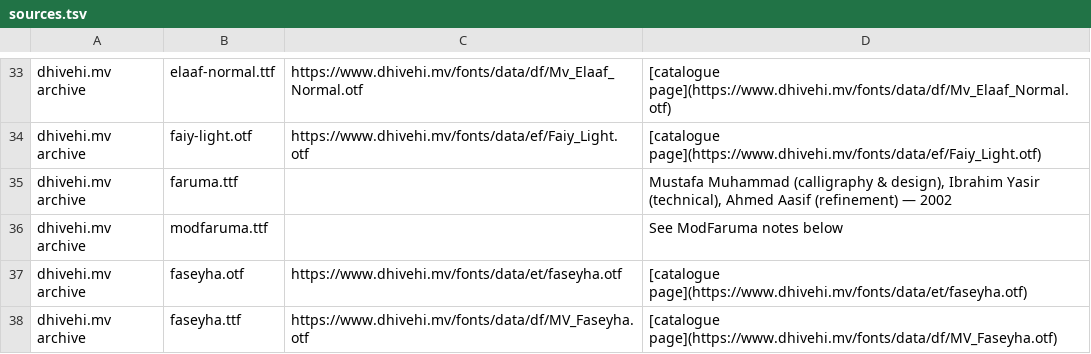
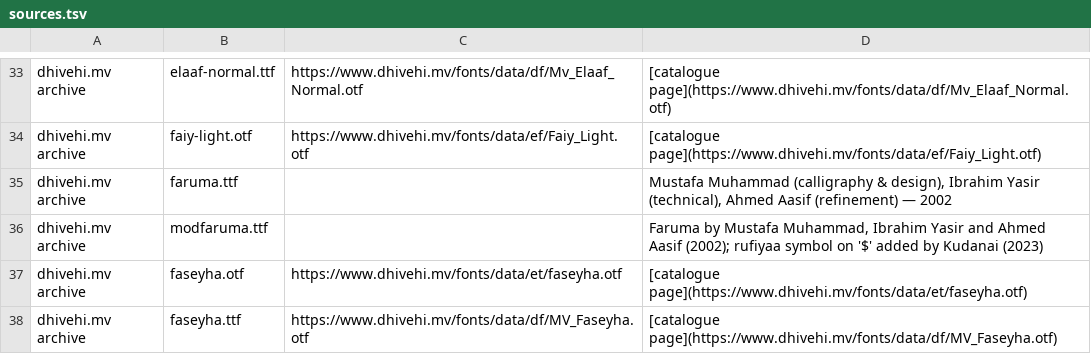
Before and after one commit to yashau/dvfonts, a TSV file: fonts/catalog/sources.tsv, drawn as a sheet; only a part is shown, gaps mark what is left out.

```diff
--- a/fonts/catalog/sources.tsv
+++ b/fonts/catalog/sources.tsv
@@ -35,3 +35,3 @@ dhivehi.mv archive	faiy-light.otf	https://www.dhivehi.mv/fonts/data/ef/Faiy_Ligh
 dhivehi.mv archive	faruma.ttf		Mustafa Muhammad (calligraphy & design), Ibrahim Yasir (technical), Ahmed Aasif (refinement) — 2002
-dhivehi.mv archive	modfaruma.ttf		See ModFaruma notes below
+dhivehi.mv archive	modfaruma.ttf		Faruma by Mustafa Muhammad, Ibrahim Yasir and Ahmed Aasif (2002); rufiyaa symbol on '$' added by Kudanai (2023)
 dhivehi.mv archive	faseyha.otf	https://www.dhivehi.mv/fonts/data/et/faseyha.otf	[catalogue page](https://www.dhivehi.mv/fonts/data/et/faseyha.otf)
```
Also changed, not shown: 7 other files.
